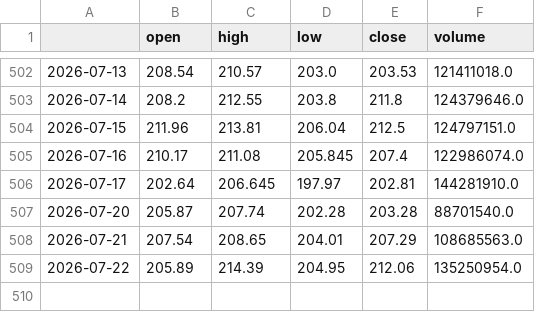
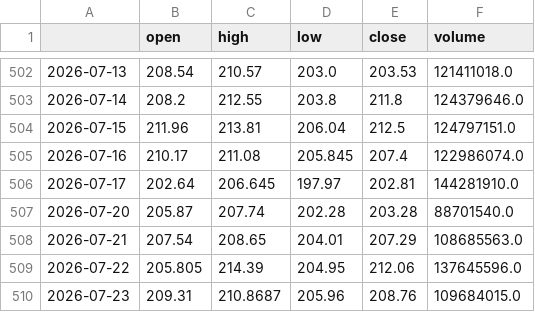
Before and after one commit to rparker1/strategy-dashboard, a CSV file: data/NVDA.csv, drawn as a sheet; only a part is shown, gaps mark what is left out.

```diff
--- a/data/NVDA.csv
+++ b/data/NVDA.csv
@@ -508,2 +508,3 @@
 2026-07-21,207.54,208.65,204.01,207.29,108685563.0
-2026-07-22,205.89,214.39,204.95,212.06,135250954.0
+2026-07-22,205.805,214.39,204.95,212.06,137645596.0
+2026-07-23,209.31,210.8687,205.96,208.76,109684015.0
```
Also changed, not shown: data/AAPL.csv, data/MSFT.csv, 6 other files.
